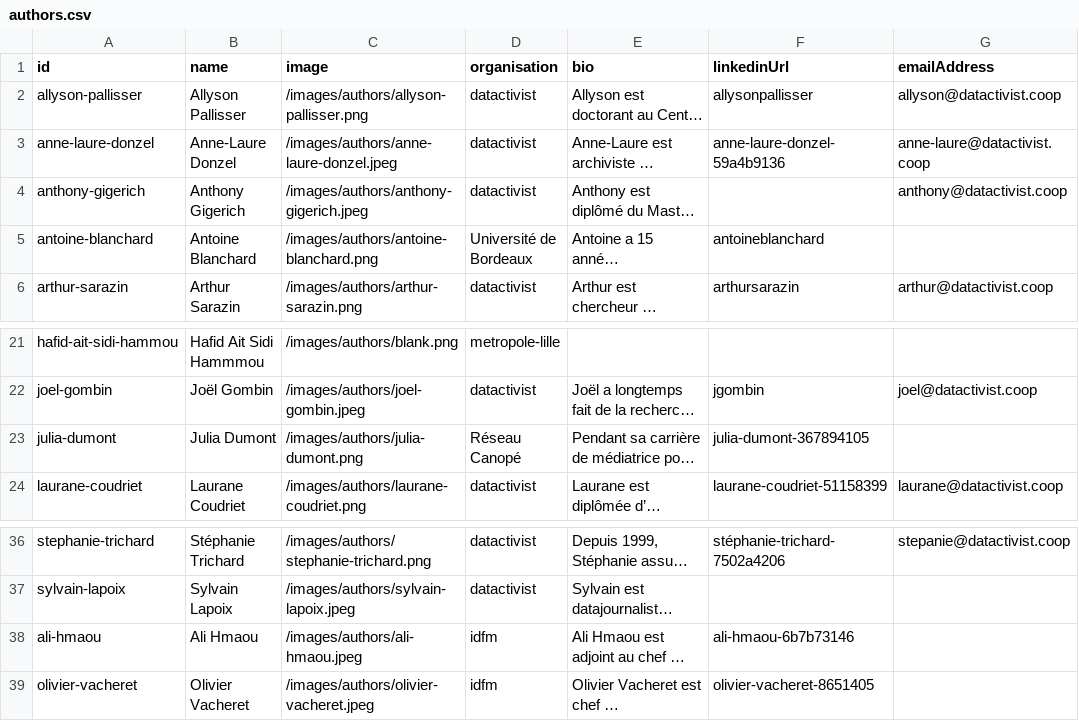
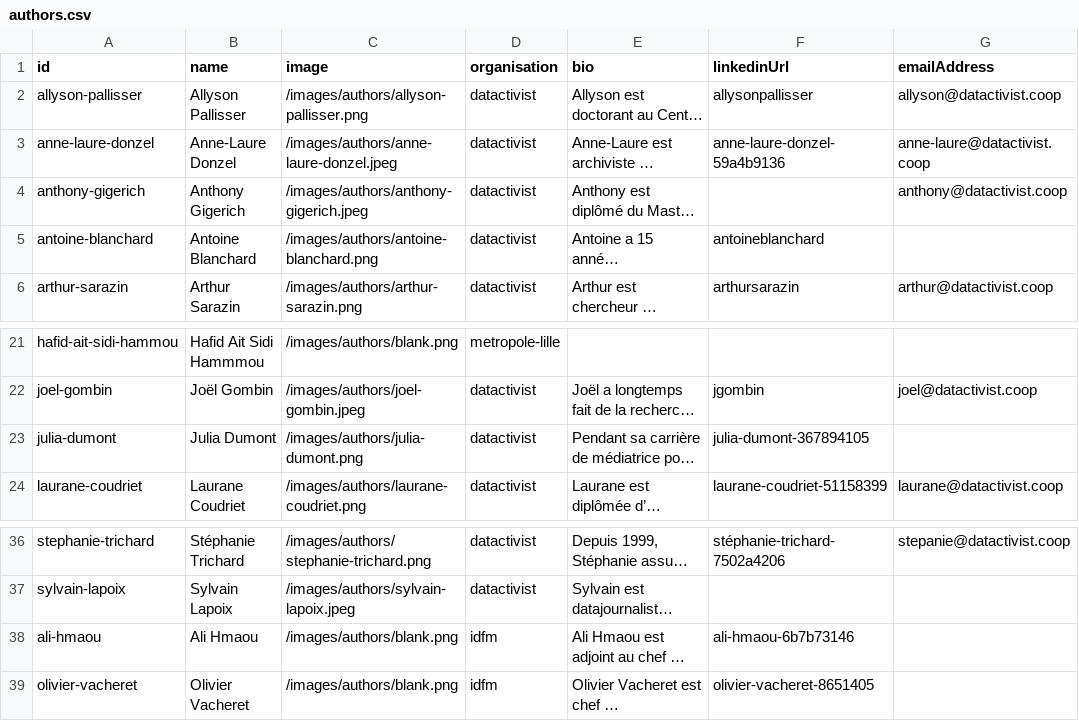
Before and after one commit to datactivist/opendatactivist, a CSV file: public/sitedata/authors.csv, drawn as a sheet; only a part is shown, gaps mark what is left out; long unchanged cells end in …; the diff names each change by its address in the sheet, - before the commit and + after, or states it on an @@ line.

Commit message:
Add files via upload

```diff
--- a/public/sitedata/authors.csv
+++ b/public/sitedata/authors.csv
-D5 (organisation): Université de Bordeaux
+D5 (organisation): datactivist
-D23 (organisation): Réseau Canopé
+D23 (organisation): datactivist
-C38 (image): /images/authors/ali-hmaou.jpeg
+C38 (image): /images/authors/blank.png
-C39 (image): /images/authors/olivier-vacheret.jpeg
+C39 (image): /images/authors/blank.png
```
